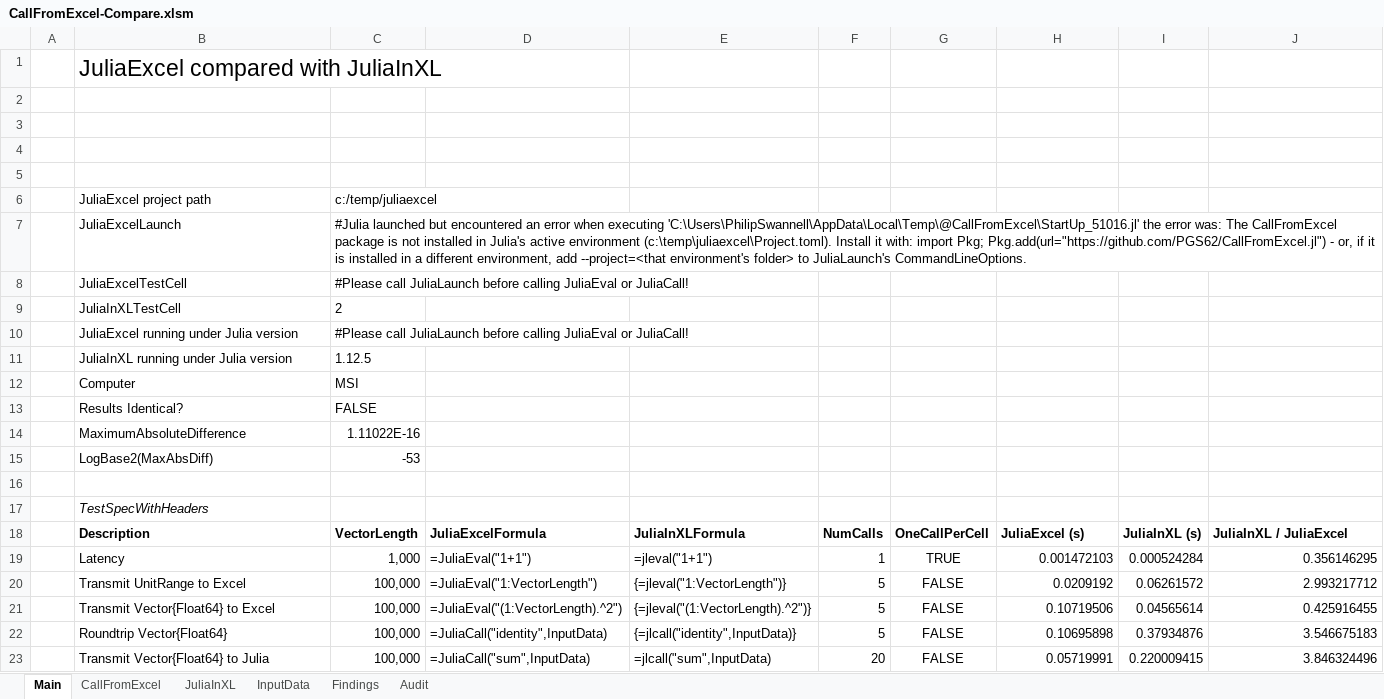
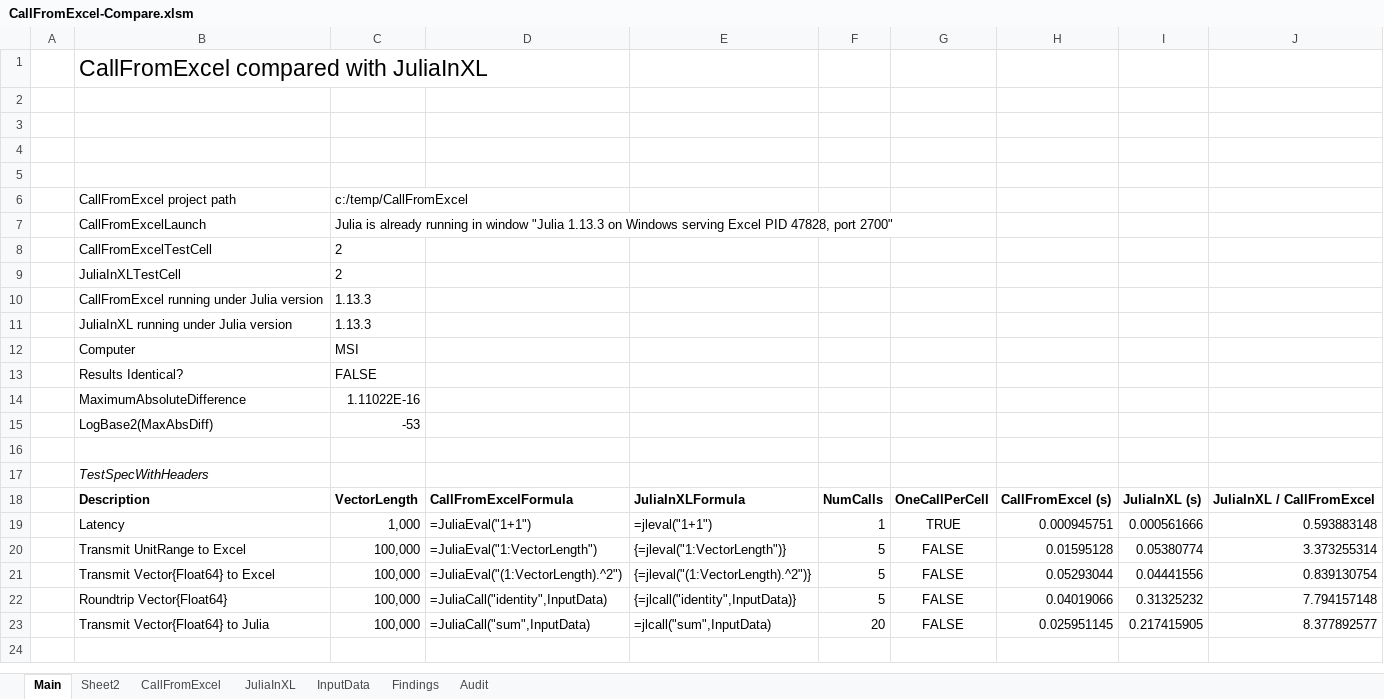
Before and after one commit to PGS62/CallFromExcel.jl, an Excel workbook: workbooks/CallFromExcel-Compare.xlsm, sheet Main, drawn as a sheet; values as stored, in another font and other column widths than the file's, no borders; charts and pictures and conditional formats not drawn; removed rows and columns are numbered as before the commit, all else as after; the diff names each change by its address in the sheet, - before the commit and + after, or states it on an @@ line.

Commit message:
Updated CallFromExcel-Compare.xlsm

```diff
--- a/workbooks/CallFromExcel-Compare.xlsm (sheet Main)
+++ b/workbooks/CallFromExcel-Compare.xlsm (sheet Main)
+sheet tab: Sheet2
-B1: JuliaExcel compared with JuliaInXL
+B1: CallFromExcel compared with JuliaInXL
-row 6:  | JuliaExcel project path | c:/temp/juliaexcel
-row 7:  | JuliaExcelLaunch | #Julia launched but encountered an error when executing 'C:\Users\PhilipSwannell\AppData\Local\Temp\@CallFromExcel\StartUp_51016.jl' the error was: The CallFromExcel package is not installed in Julia's active environment (c:\temp\juliaexcel\Project.toml). Install it with: import Pkg; Pkg.add(url="https://github.com/PGS62/CallFromExcel.jl") - or, if it is installed in a different environment, add --project=<that environment's folder> to JuliaLaunch's CommandLineOptions.
-row 8:  | JuliaExcelTestCell | #Please call JuliaLaunch before calling JuliaEval or JuliaCall!
+row 6:  | CallFromExcel project path | c:/temp/CallFromExcel
+row 7:  | CallFromExcelLaunch | Julia is already running in window "Julia 1.13.3 on Windows serving Excel PID 47828, port 2700"
+row 8:  | CallFromExcelTestCell | 2
-row 10:  | JuliaExcel running under Julia version | #Please call JuliaLaunch before calling JuliaEval or JuliaCall!
+row 10:  | CallFromExcel running under Julia version | 1.13.3
-C11: 1.12.5
+C11: 1.13.3
-D18: JuliaExcelFormula
+D18: CallFromExcelFormula
-H18: JuliaExcel (s)
+H18: CallFromExcel (s)
-J18: JuliaInXL / JuliaExcel
+J18: JuliaInXL / CallFromExcel
-H19: 0.001472103
+H19: 0.000945751
-I19: 0.000524284
+I19: 0.000561666
-J19: 0.356146295
+J19: 0.593883148
-H20: 0.0209192
+H20: 0.01595128
-I20: 0.06261572
+I20: 0.05380774
-J20: 2.993217712
+J20: 3.373255314
-H21: 0.10719506
+H21: 0.05293044
-I21: 0.04565614
+I21: 0.04441556
-J21: 0.425916455
+J21: 0.839130754
-H22: 0.10695898
+H22: 0.04019066
-I22: 0.37934876
+I22: 0.31325232
-J22: 3.546675183
+J22: 7.794157148
-H23: 0.05719991
+H23: 0.025951145
-I23: 0.220009415
+I23: 0.217415905
-J23: 3.846324496
+J23: 8.377892577
```
Also changed, not shown: sheet Audit, charts or pictures, vba/CallFromExcel-Compare.xlsm/CallFromExcel-Compare.xlsm, 10 other files.
